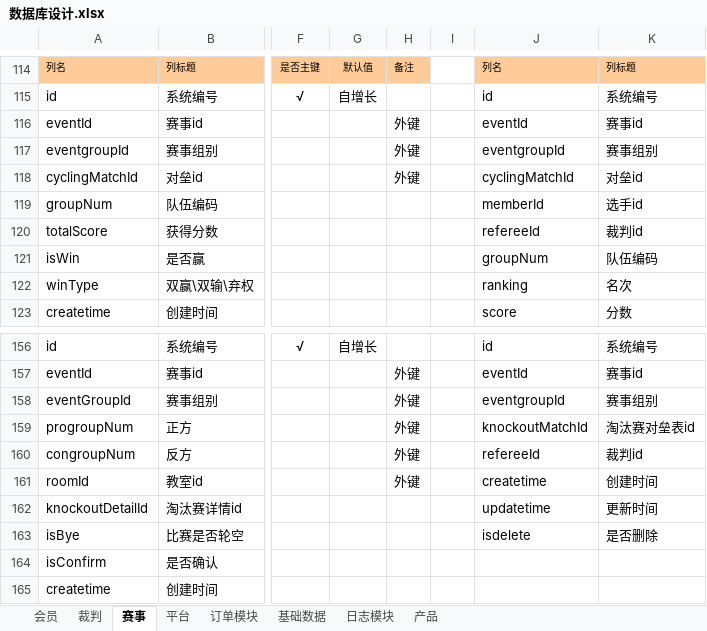
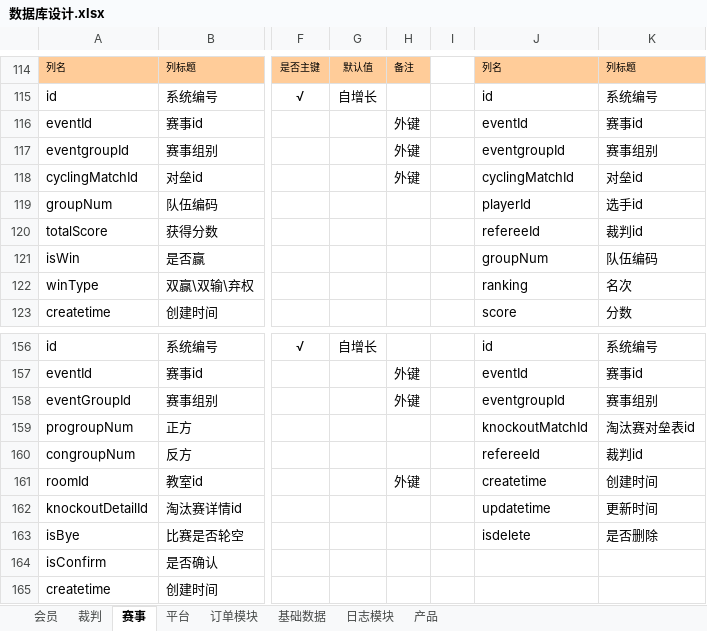
Before and after one commit to huxuanchenxy/nsda, an Excel workbook: doc/数据库设计.xlsx, sheet 赛事, drawn as a sheet; only a part is shown, gaps mark what is left out; values as stored, in another font and other column widths than the file's, no borders; the diff names each change by its address in the sheet, - before the commit and + after, or states it on an @@ line.

```diff
--- a/doc/数据库设计.xlsx (sheet 赛事)
+++ b/doc/数据库设计.xlsx (sheet 赛事)
-J119: memberId
+J119: playerId
-H159:H160: 外键
+H159:H160: (empty)
```
Also changed, not shown: 3 other files.
